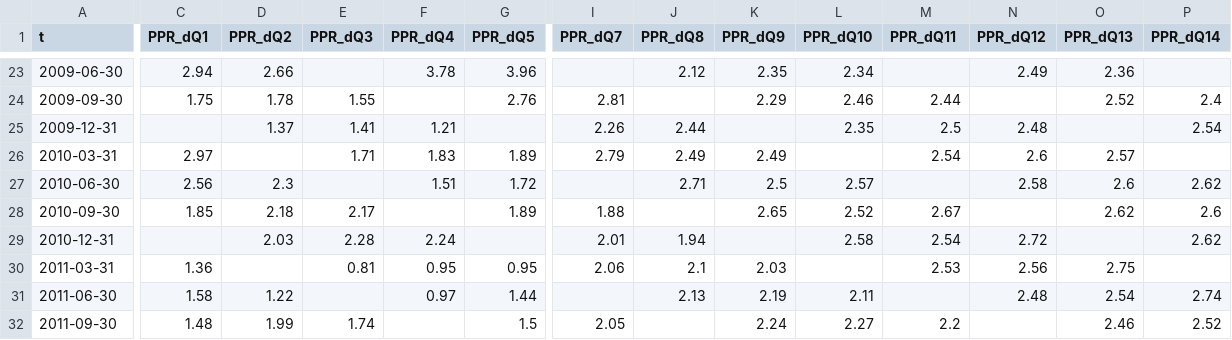
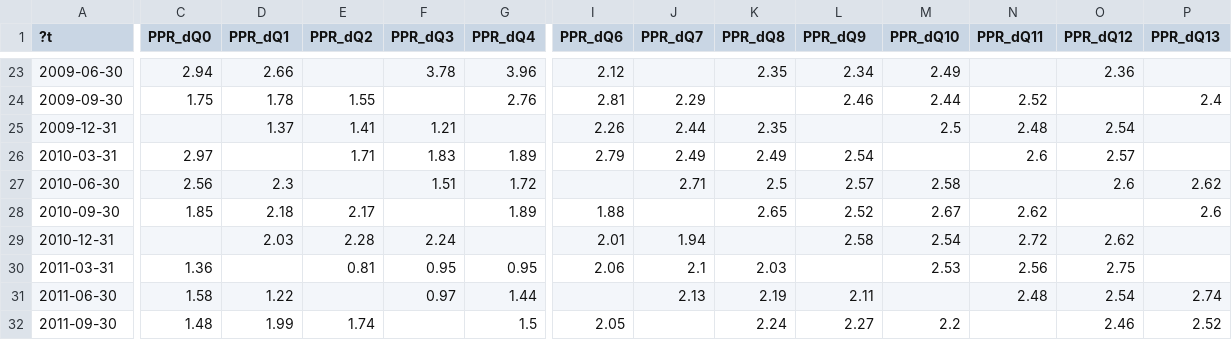
Before and after one commit to camillanore/Inflastudy, a CSV file: relative_data.csv, drawn as a sheet; only a part is shown, gaps mark what is left out; the diff covers the shown part only; the diff names each change by its address in the sheet, - before the commit and + after, or states it on an @@ line.

```diff
--- a/relative_data.csv
+++ b/relative_data.csv
-A1: t
+A1: ?t
-C1: PPR_dQ1
+C1: PPR_dQ0
-D1: PPR_dQ2
+D1: PPR_dQ1
-E1: PPR_dQ3
+E1: PPR_dQ2
-F1: PPR_dQ4
+F1: PPR_dQ3
-G1: PPR_dQ5
+G1: PPR_dQ4
-I1: PPR_dQ7
+I1: PPR_dQ6
-J1: PPR_dQ8
+J1: PPR_dQ7
-K1: PPR_dQ9
+K1: PPR_dQ8
-L1: PPR_dQ10
+L1: PPR_dQ9
-M1: PPR_dQ11
+M1: PPR_dQ10
-N1: PPR_dQ12
+N1: PPR_dQ11
-O1: PPR_dQ13
+O1: PPR_dQ12
-P1: PPR_dQ14
+P1: PPR_dQ13
-I23 (PPR_dQ6): (empty)
+I23 (PPR_dQ6): 2.12
-J23 (PPR_dQ7): 2.12
+J23 (PPR_dQ7): (empty)
-M23 (PPR_dQ10): (empty)
+M23 (PPR_dQ10): 2.49
-N23 (PPR_dQ11): 2.49
+N23 (PPR_dQ11): (empty)
-J24 (PPR_dQ7): (empty)
+J24 (PPR_dQ7): 2.29
-K24 (PPR_dQ8): 2.29
+K24 (PPR_dQ8): (empty)
-N24 (PPR_dQ11): (empty)
+N24 (PPR_dQ11): 2.52
-O24 (PPR_dQ12): 2.52
+O24 (PPR_dQ12): (empty)
-K25 (PPR_dQ8): (empty)
+K25 (PPR_dQ8): 2.35
-L25 (PPR_dQ9): 2.35
+L25 (PPR_dQ9): (empty)
-O25 (PPR_dQ12): (empty)
+O25 (PPR_dQ12): 2.54
-P25 (PPR_dQ13): 2.54
+P25 (PPR_dQ13): (empty)
-L26 (PPR_dQ9): (empty)
+L26 (PPR_dQ9): 2.54
-M26 (PPR_dQ10): 2.54
+M26 (PPR_dQ10): (empty)
-M27 (PPR_dQ10): (empty)
+M27 (PPR_dQ10): 2.58
-N27 (PPR_dQ11): 2.58
+N27 (PPR_dQ11): (empty)
-N28 (PPR_dQ11): (empty)
+N28 (PPR_dQ11): 2.62
-O28 (PPR_dQ12): 2.62
+O28 (PPR_dQ12): (empty)
-O29 (PPR_dQ12): (empty)
+O29 (PPR_dQ12): 2.62
-P29 (PPR_dQ13): 2.62
+P29 (PPR_dQ13): (empty)
```
Also changed, not shown: 35 edited cells elsewhere in this file, 9 other files.
